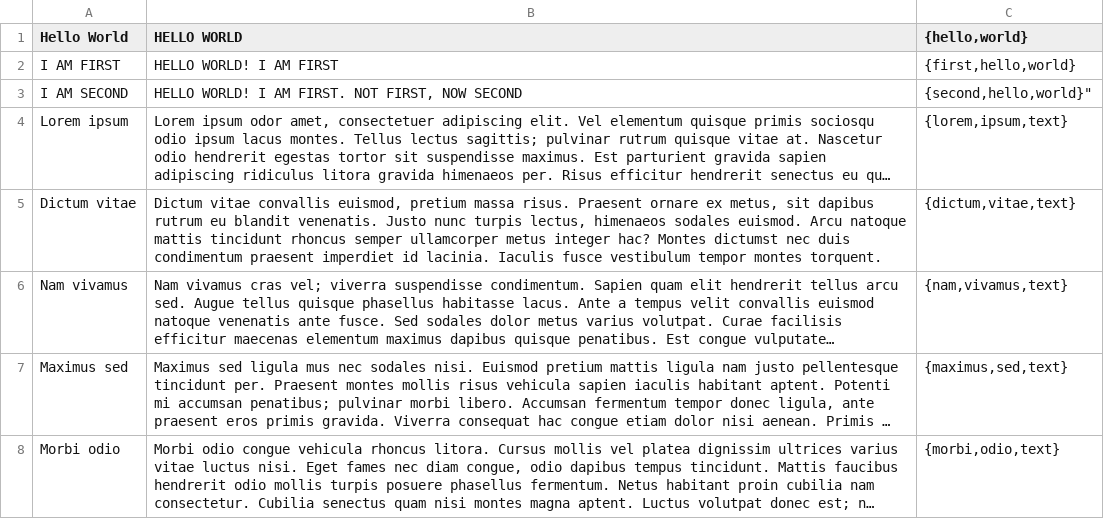
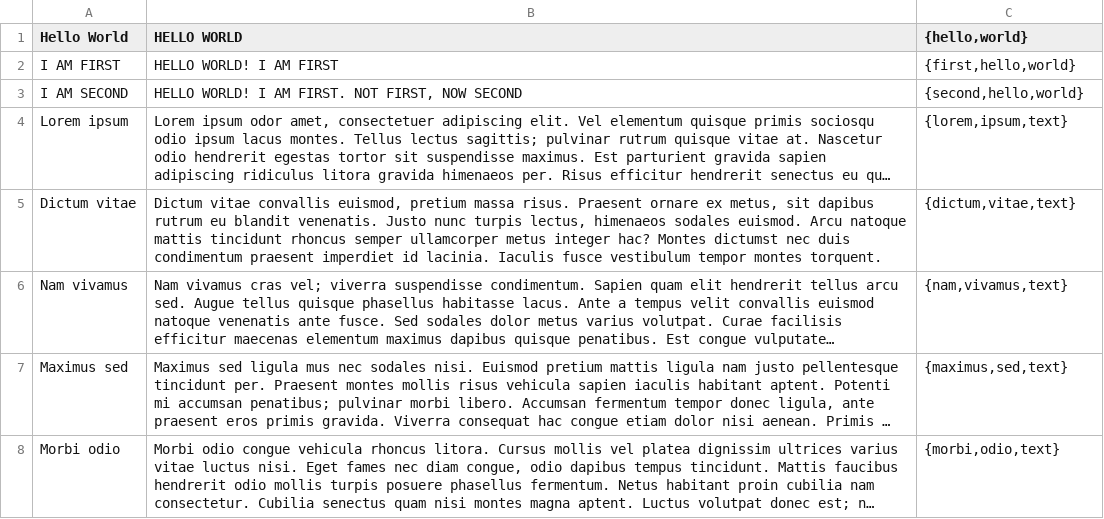
Before and after one commit to KevinWeiYenHe/notes-backend-api, a CSV file: db/note_data.csv, drawn as a sheet; long unchanged cells end in …; the diff names each change by its address in the sheet, - before the commit and + after, or states it on an @@ line.

Commit message:
Get All Notes by User

```diff
--- a/db/note_data.csv
+++ b/db/note_data.csv
-C3 ({hello,world}): {second,hello,world}"
+C3 ({hello,world}): {second,hello,world}
```
Also changed, not shown: 3 other files.
